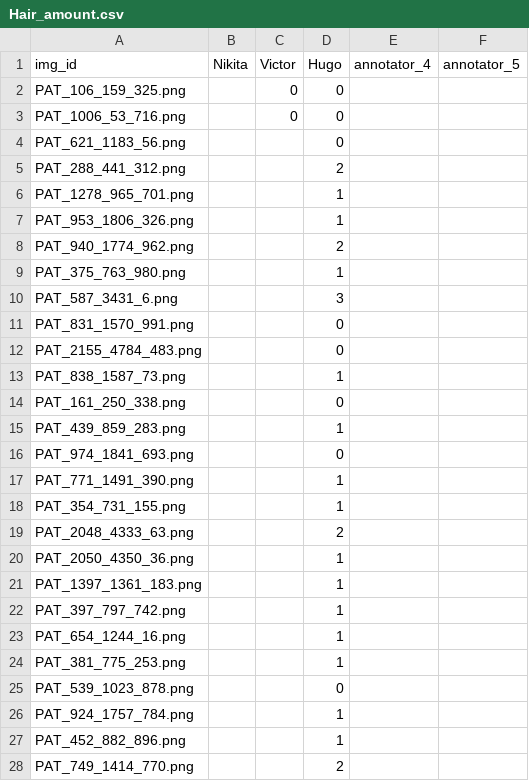
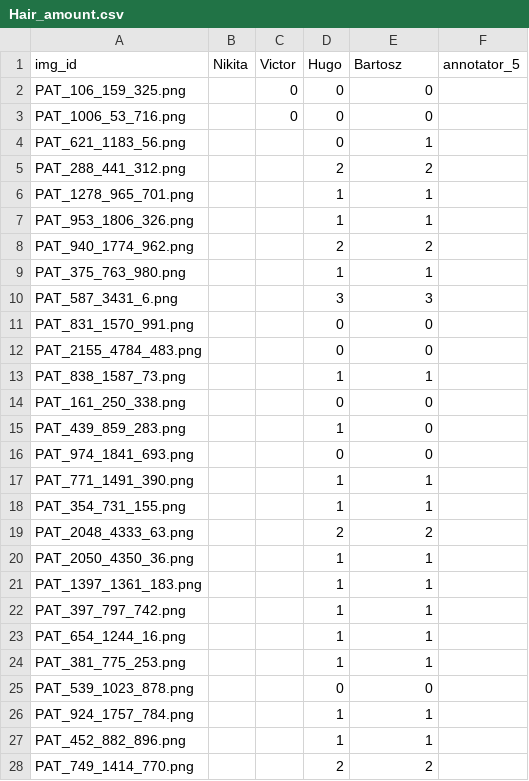
Before and after one commit to nkon-no/2026_PDS_GroupD, a CSV file: results/Hair_amount.csv, drawn as a sheet; only a part is shown; the diff covers the shown part only.

Commit message:
Bartosz annotations to both files added

```diff
--- a/results/Hair_amount.csv
+++ b/results/Hair_amount.csv
@@ -1,28 +1,28 @@
-img_id,Nikita,Victor,Hugo,annotator_4,annotator_5
-PAT_106_159_325.png,,0,0,,
-PAT_1006_53_716.png,,0,0,,
-PAT_621_1183_56.png,,,0,,
-PAT_288_441_312.png,,,2,,
-PAT_1278_965_701.png,,,1,,
-PAT_953_1806_326.png,,,1,,
-PAT_940_1774_962.png,,,2,,
-PAT_375_763_980.png,,,1,,
-PAT_587_3431_6.png,,,3,,
-PAT_831_1570_991.png,,,0,,
-PAT_2155_4784_483.png,,,0,,
-PAT_838_1587_73.png,,,1,,
-PAT_161_250_338.png,,,0,,
-PAT_439_859_283.png,,,1,,
-PAT_974_1841_693.png,,,0,,
-PAT_771_1491_390.png,,,1,,
-PAT_354_731_155.png,,,1,,
-PAT_2048_4333_63.png,,,2,,
-PAT_2050_4350_36.png,,,1,,
-PAT_1397_1361_183.png,,,1,,
-PAT_397_797_742.png,,,1,,
-PAT_654_1244_16.png,,,1,,
-PAT_381_775_253.png,,,1,,
-PAT_539_1023_878.png,,,0,,
-PAT_924_1757_784.png,,,1,,
-PAT_452_882_896.png,,,1,,
-PAT_749_1414_770.png,,,2,,
+img_id,Nikita,Victor,Hugo,Bartosz,annotator_5
+PAT_106_159_325.png,,0,0,0,
+PAT_1006_53_716.png,,0,0,0,
+PAT_621_1183_56.png,,,0,1,
+PAT_288_441_312.png,,,2,2,
+PAT_1278_965_701.png,,,1,1,
+PAT_953_1806_326.png,,,1,1,
+PAT_940_1774_962.png,,,2,2,
+PAT_375_763_980.png,,,1,1,
+PAT_587_3431_6.png,,,3,3,
+PAT_831_1570_991.png,,,0,0,
+PAT_2155_4784_483.png,,,0,0,
+PAT_838_1587_73.png,,,1,1,
+PAT_161_250_338.png,,,0,0,
+PAT_439_859_283.png,,,1,0,
+PAT_974_1841_693.png,,,0,0,
+PAT_771_1491_390.png,,,1,1,
+PAT_354_731_155.png,,,1,1,
+PAT_2048_4333_63.png,,,2,2,
+PAT_2050_4350_36.png,,,1,1,
+PAT_1397_1361_183.png,,,1,1,
+PAT_397_797_742.png,,,1,1,
+PAT_654_1244_16.png,,,1,1,
+PAT_381_775_253.png,,,1,1,
+PAT_539_1023_878.png,,,0,0,
+PAT_924_1757_784.png,,,1,1,
+PAT_452_882_896.png,,,1,1,
+PAT_749_1414_770.png,,,2,2,
```
Also changed, not shown: 90 edited cells elsewhere in this file, results/Penmarks.csv.
